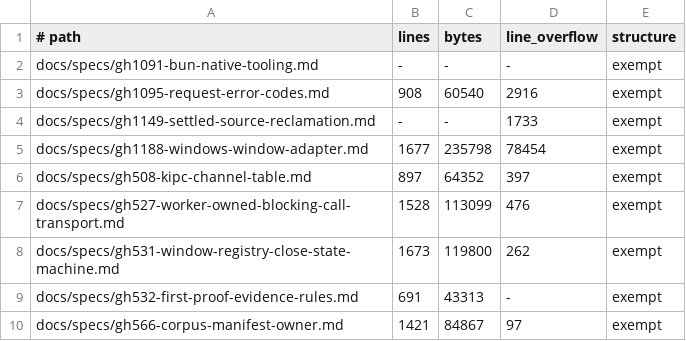
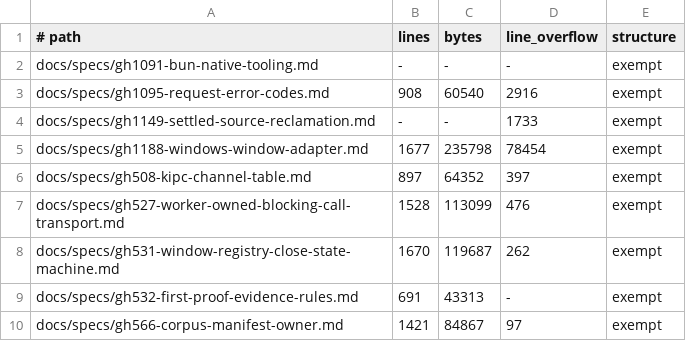
Before and after one commit to gyldlab/keld, a TSV file: docs/specs/.spec-baseline.tsv, drawn as a sheet; only a part is shown.

```diff
--- a/docs/specs/.spec-baseline.tsv
+++ b/docs/specs/.spec-baseline.tsv
@@ -7,3 +7,3 @@ docs/specs/gh508-kipc-channel-table.md	897	64352	397	exempt
 docs/specs/gh527-worker-owned-blocking-call-transport.md	1528	113099	476	exempt
-docs/specs/gh531-window-registry-close-state-machine.md	1673	119800	262	exempt
+docs/specs/gh531-window-registry-close-state-machine.md	1670	119687	262	exempt
 docs/specs/gh532-first-proof-evidence-rules.md	691	43313	-	exempt
```
Also changed, not shown: 10 other files.
